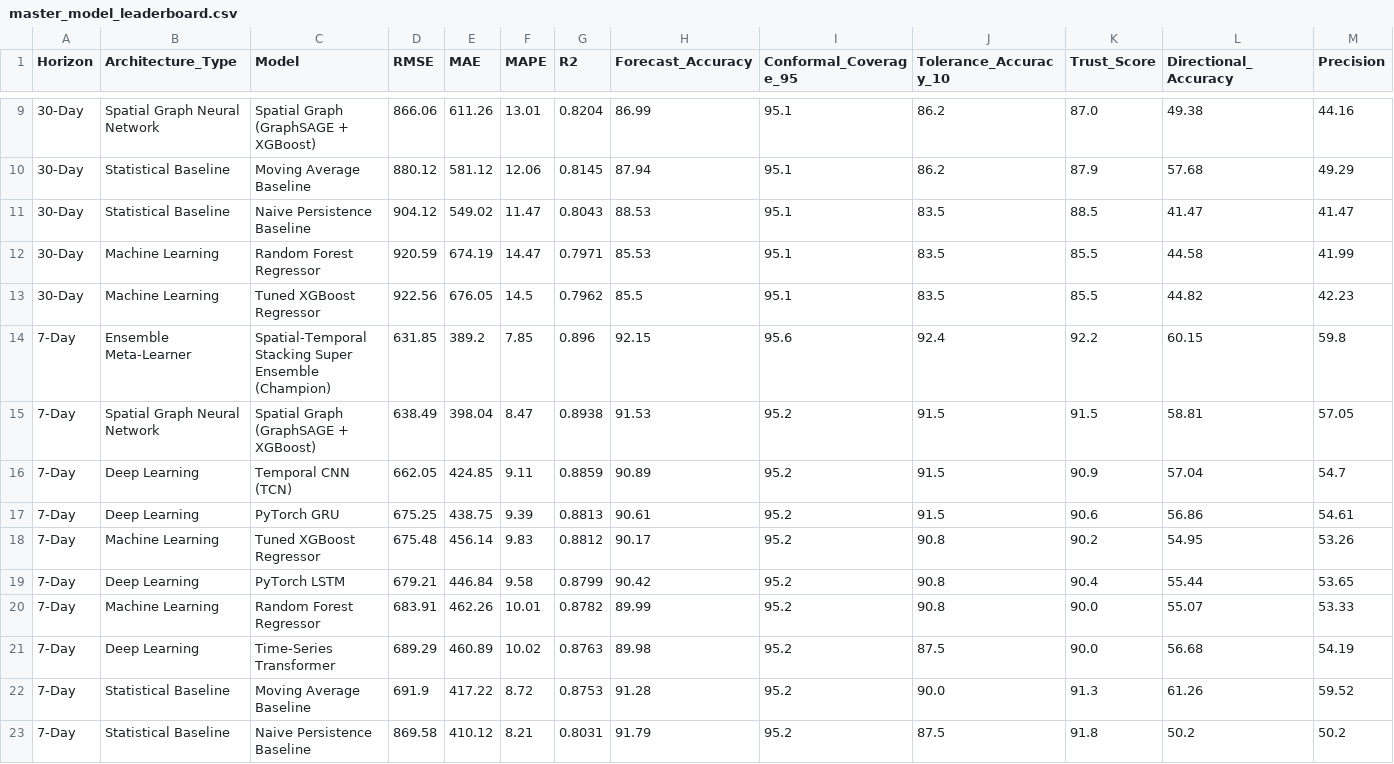
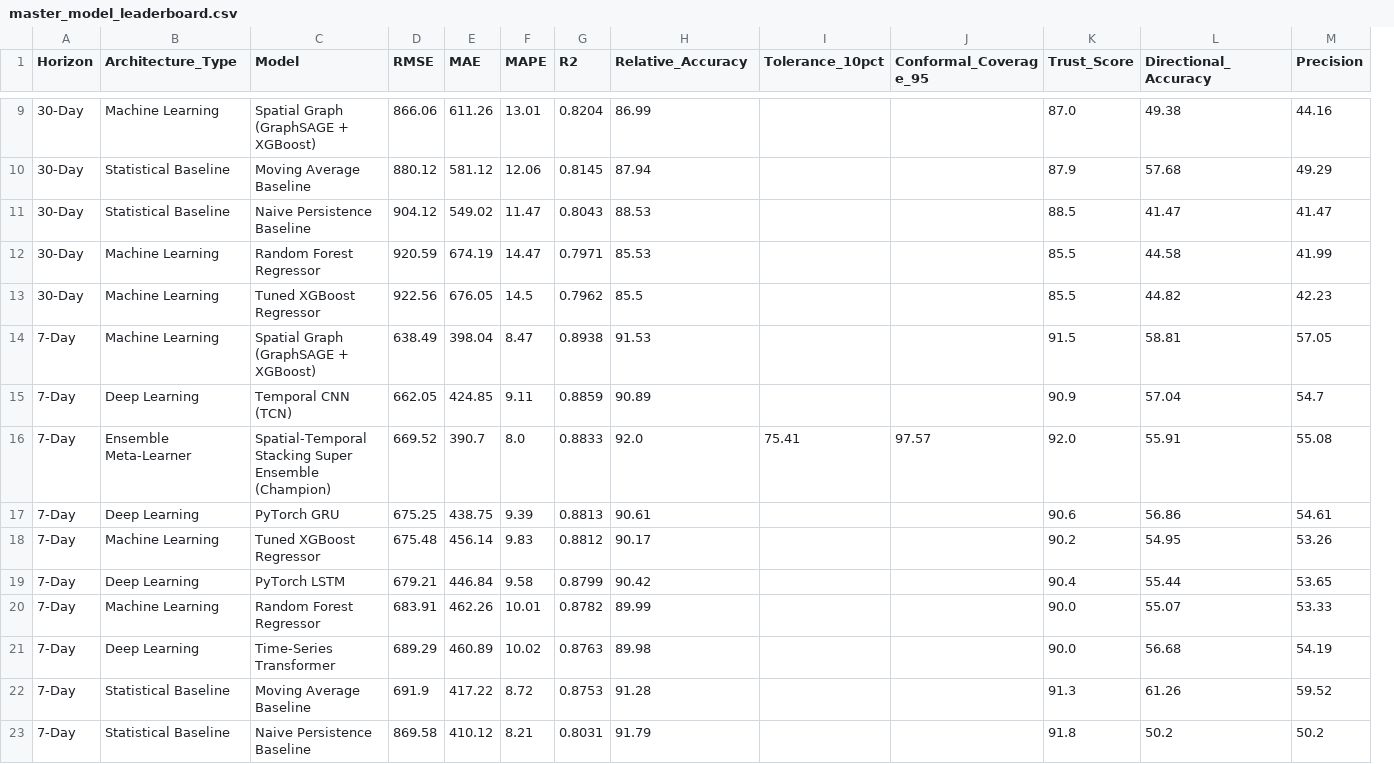
Before and after one commit to IamDhruv777/Crop_Price_Prediction, a CSV file: data/master_model_leaderboard.csv, drawn as a sheet; only a part is shown, gaps mark what is left out; removed rows and columns are numbered as before the commit, all else as after; rows hold the shown columns only; the diff covers the shown part only; the diff names each change by its address in the sheet, - before the commit and + after, or states it on an @@ line.

```diff
--- a/data/master_model_leaderboard.csv
+++ b/data/master_model_leaderboard.csv
+column I (Tolerance_10pct), empty
-column J (Tolerance_Accuracy_10), rows 9-13: 86.2 | 86.2 | 83.5 | 83.5 | 83.5; rows 15-23: 91.5 | 91.5 | 91.5 | 90.8 | 90.8 | 90.8 | 87.5 | 90.0 | 87.5
-H1: Forecast_Accuracy
+H1: Relative_Accuracy
-B9 (Architecture_Type): Spatial Graph Neural Network
+B9 (Architecture_Type): Machine Learning
-J9:J13 (Conformal_Coverage_95): 95.1
+J9:J13 (Conformal_Coverage_95): (empty)
-row 14: 7-Day | Ensemble Meta-Learner | Spatial-Temporal Stacking Super Ensemble (Champion) | 631.85 | 389.2 | 7.85 | 0.896 | 92.15 | 95.6 | 92.4 | 92.2 | 60.15 | 59.8
-B14 (Architecture_Type): Spatial Graph Neural Network
+B14 (Architecture_Type): Machine Learning
-J14:J15 (Conformal_Coverage_95): 95.2
+J14:J15 (Conformal_Coverage_95): (empty)
+row 16: 7-Day | Ensemble Meta-Learner | Spatial-Temporal Stacking Super Ensemble (Champion) | 669.52 | 390.7 | 8.0 | 0.8833 | 92.0 | 75.41 | 97.57 | 92.0 | 55.91 | 55.08
-J17:J23 (Conformal_Coverage_95): 95.2
+J17:J23 (Conformal_Coverage_95): (empty)
```
Also changed, not shown: 1 added row, 1 removed row and 30 edited cells elsewhere in this file, 8 other files.
